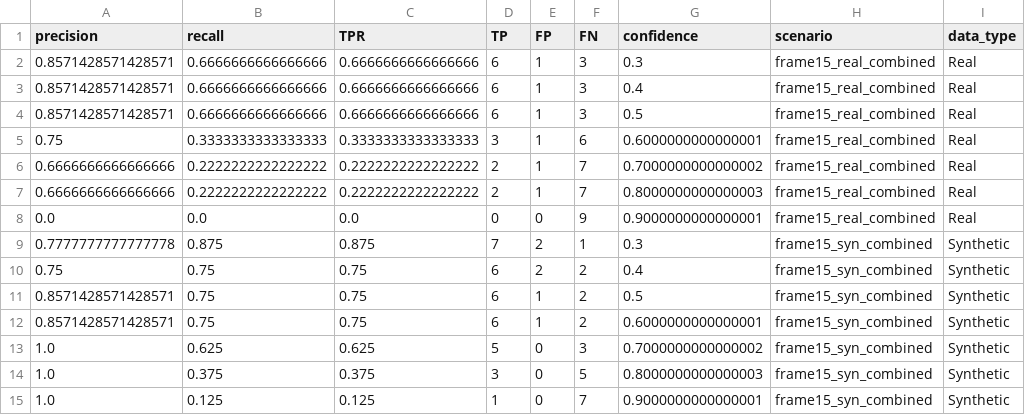
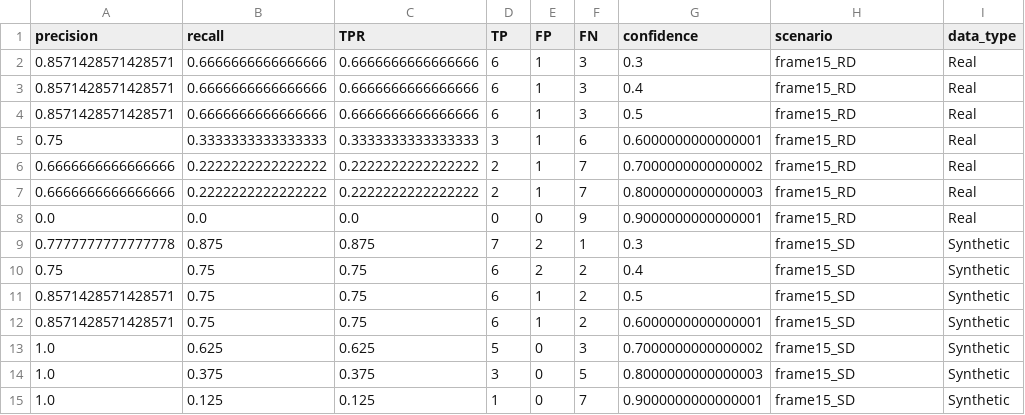
Before and after one commit to Alexvilson97/Yolo11x_SD, a CSV file: combined_tpr_metrics.csv, drawn as a sheet.

```diff
--- a/combined_tpr_metrics.csv
+++ b/combined_tpr_metrics.csv
@@ -1,15 +1,15 @@
 precision,recall,TPR,TP,FP,FN,confidence,scenario,data_type
-0.8571428571428571,0.6666666666666666,0.6666666666666666,6,1,3,0.3,frame15_real_combined,Real
-0.8571428571428571,0.6666666666666666,0.6666666666666666,6,1,3,0.4,frame15_real_combined,Real
-0.8571428571428571,0.6666666666666666,0.6666666666666666,6,1,3,0.5,frame15_real_combined,Real
-0.75,0.3333333333333333,0.3333333333333333,3,1,6,0.6000000000000001,frame15_real_combined,Real
-0.6666666666666666,0.2222222222222222,0.2222222222222222,2,1,7,0.7000000000000002,frame15_real_combined,Real
-0.6666666666666666,0.2222222222222222,0.2222222222222222,2,1,7,0.8000000000000003,frame15_real_combined,Real
-0.0,0.0,0.0,0,0,9,0.9000000000000001,frame15_real_combined,Real
-0.7777777777777778,0.875,0.875,7,2,1,0.3,frame15_syn_combined,Synthetic
-0.75,0.75,0.75,6,2,2,0.4,frame15_syn_combined,Synthetic
-0.8571428571428571,0.75,0.75,6,1,2,0.5,frame15_syn_combined,Synthetic
-0.8571428571428571,0.75,0.75,6,1,2,0.6000000000000001,frame15_syn_combined,Synthetic
-1.0,0.625,0.625,5,0,3,0.7000000000000002,frame15_syn_combined,Synthetic
-1.0,0.375,0.375,3,0,5,0.8000000000000003,frame15_syn_combined,Synthetic
-1.0,0.125,0.125,1,0,7,0.9000000000000001,frame15_syn_combined,Synthetic
+0.8571428571428571,0.6666666666666666,0.6666666666666666,6,1,3,0.3,frame15_RD,Real
+0.8571428571428571,0.6666666666666666,0.6666666666666666,6,1,3,0.4,frame15_RD,Real
+0.8571428571428571,0.6666666666666666,0.6666666666666666,6,1,3,0.5,frame15_RD,Real
+0.75,0.3333333333333333,0.3333333333333333,3,1,6,0.6000000000000001,frame15_RD,Real
+0.6666666666666666,0.2222222222222222,0.2222222222222222,2,1,7,0.7000000000000002,frame15_RD,Real
+0.6666666666666666,0.2222222222222222,0.2222222222222222,2,1,7,0.8000000000000003,frame15_RD,Real
+0.0,0.0,0.0,0,0,9,0.9000000000000001,frame15_RD,Real
+0.7777777777777778,0.875,0.875,7,2,1,0.3,frame15_SD,Synthetic
+0.75,0.75,0.75,6,2,2,0.4,frame15_SD,Synthetic
+0.8571428571428571,0.75,0.75,6,1,2,0.5,frame15_SD,Synthetic
+0.8571428571428571,0.75,0.75,6,1,2,0.6000000000000001,frame15_SD,Synthetic
+1.0,0.625,0.625,5,0,3,0.7000000000000002,frame15_SD,Synthetic
+1.0,0.375,0.375,3,0,5,0.8000000000000003,frame15_SD,Synthetic
+1.0,0.125,0.125,1,0,7,0.9000000000000001,frame15_SD,Synthetic
```
Also changed, not shown: fpr_results_combined.csv, 6 other files.
